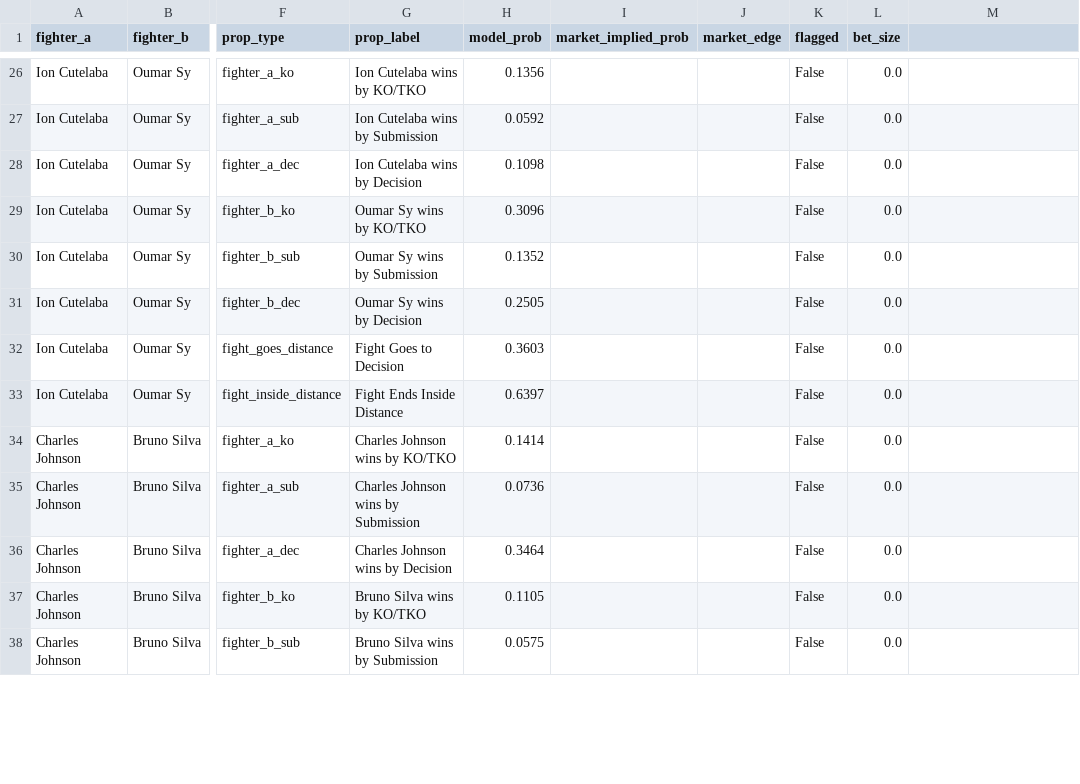
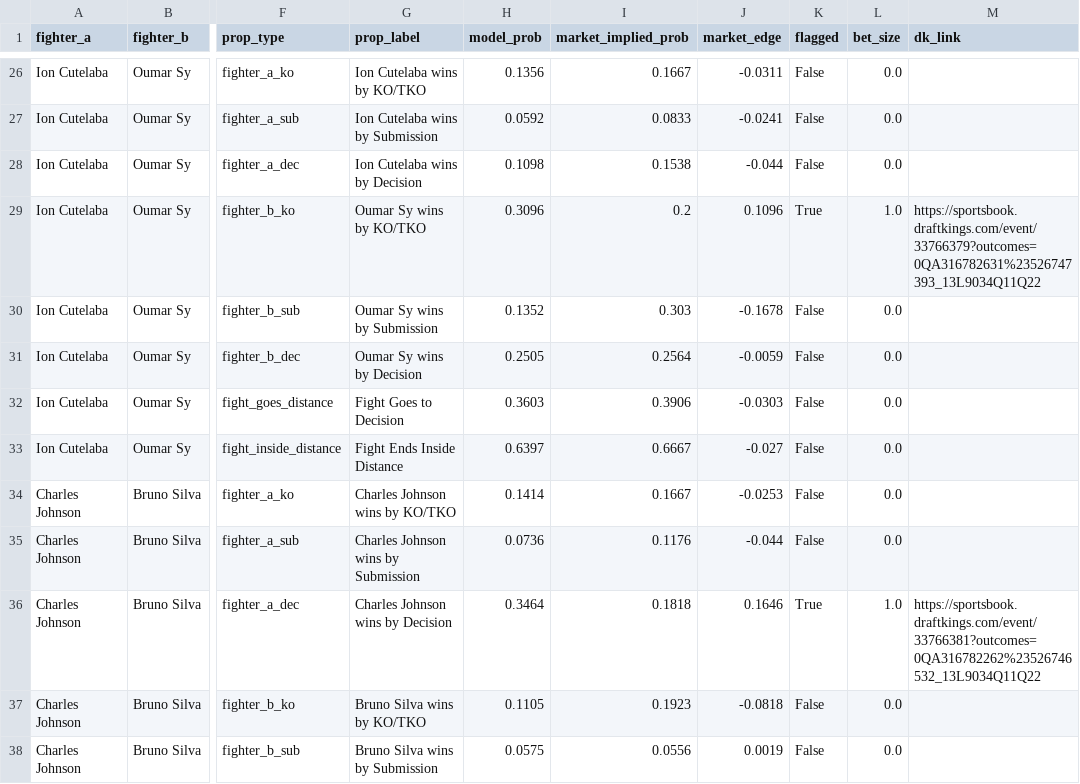
Before and after one commit to zwinship/OctaStats_UFC_Model_V2, a CSV file: predictions/v2_prop_recommendations_UFC_Fight_Night_Emmett_vs_Vallejos.csv, drawn as a sheet; only a part is shown, gaps mark what is left out; the diff covers the shown part only; the diff names each change by its address in the sheet, - before the commit and + after, or states it on an @@ line.

```diff
--- a/predictions/v2_prop_recommendations_UFC_Fight_Night_Emmett_vs_Vallejos.csv
+++ b/predictions/v2_prop_recommendations_UFC_Fight_Night_Emmett_vs_Vallejos.csv
-M1: (empty)
+M1: dk_link
-I26 (market_implied_prob): (empty)
+I26 (market_implied_prob): 0.1667
-J26 (market_edge): (empty)
+J26 (market_edge): -0.0311
-I27 (market_implied_prob): (empty)
+I27 (market_implied_prob): 0.0833
-J27 (market_edge): (empty)
+J27 (market_edge): -0.0241
-I28 (market_implied_prob): (empty)
+I28 (market_implied_prob): 0.1538
-J28 (market_edge): (empty)
+J28 (market_edge): -0.044
-I29 (market_implied_prob): (empty)
+I29 (market_implied_prob): 0.2
-J29 (market_edge): (empty)
+J29 (market_edge): 0.1096
-K29 (flagged): False
+K29 (flagged): True
-L29 (bet_size): 0.0
+L29 (bet_size): 1.0
-M29 (dk_link): (empty)
+M29 (dk_link): https://sportsbook.draftkings.com/event/33766379?outcomes=0QA316782631%23526747393_13L9034Q11Q22
-I30 (market_implied_prob): (empty)
+I30 (market_implied_prob): 0.303
-J30 (market_edge): (empty)
+J30 (market_edge): -0.1678
-I31 (market_implied_prob): (empty)
+I31 (market_implied_prob): 0.2564
-J31 (market_edge): (empty)
+J31 (market_edge): -0.0059
-I32 (market_implied_prob): (empty)
+I32 (market_implied_prob): 0.3906
-J32 (market_edge): (empty)
+J32 (market_edge): -0.0303
-I33 (market_implied_prob): (empty)
+I33 (market_implied_prob): 0.6667
-J33 (market_edge): (empty)
+J33 (market_edge): -0.027
-I34 (market_implied_prob): (empty)
+I34 (market_implied_prob): 0.1667
-J34 (market_edge): (empty)
+J34 (market_edge): -0.0253
-I35 (market_implied_prob): (empty)
+I35 (market_implied_prob): 0.1176
-J35 (market_edge): (empty)
+J35 (market_edge): -0.044
-I36 (market_implied_prob): (empty)
+I36 (market_implied_prob): 0.1818
-J36 (market_edge): (empty)
+J36 (market_edge): 0.1646
-K36 (flagged): False
+K36 (flagged): True
-L36 (bet_size): 0.0
+L36 (bet_size): 1.0
-M36 (dk_link): (empty)
+M36 (dk_link): https://sportsbook.draftkings.com/event/33766381?outcomes=0QA316782262%23526746532_13L9034Q11Q22
-I37 (market_implied_prob): (empty)
+I37 (market_implied_prob): 0.1923
-J37 (market_edge): (empty)
+J37 (market_edge): -0.0818
-I38 (market_implied_prob): (empty)
+I38 (market_implied_prob): 0.0556
-J38 (market_edge): (empty)
+J38 (market_edge): 0.0019
```
Also changed, not shown: 146 edited cells elsewhere in this file.
